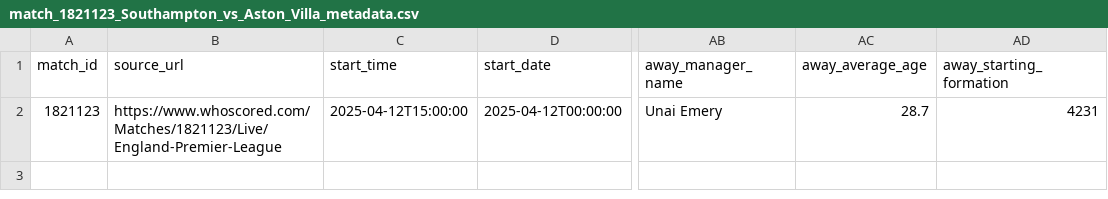
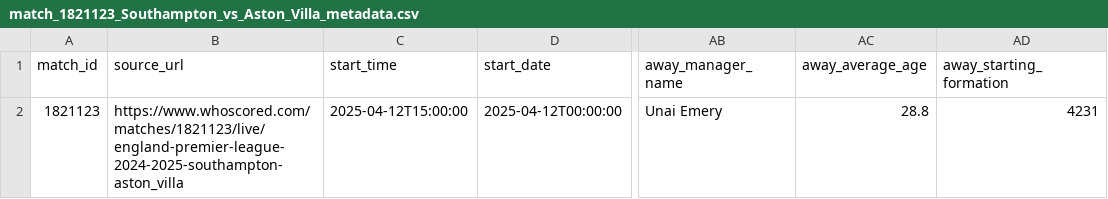
Before and after one commit to XeroChan/football-match-analytics, a CSV file: output/match_1821123_Southampton_vs_Aston_Villa_metadata.csv, drawn as a sheet; only a part is shown, gaps mark what is left out; the diff names each change by its address in the sheet, - before the commit and + after, or states it on an @@ line.

Commit message:
chore(data): refresh Southampton fixture with new parser outputs

```diff
--- a/output/match_1821123_Southampton_vs_Aston_Villa_metadata.csv
+++ b/output/match_1821123_Southampton_vs_Aston_Villa_metadata.csv
-B2 (source_url): https://www.whoscored.com/Matches/1821123/Live/England-Premier-League
+B2 (source_url): https://www.whoscored.com/matches/1821123/live/england-premier-league-2024-2025-southampton-aston_villa
-AC2 (away_average_age): 28.7
+AC2 (away_average_age): 28.8
```
Also changed, not shown: output/match_1821123_Southampton_vs_Aston_Villa_players.csv, 7 other files.
